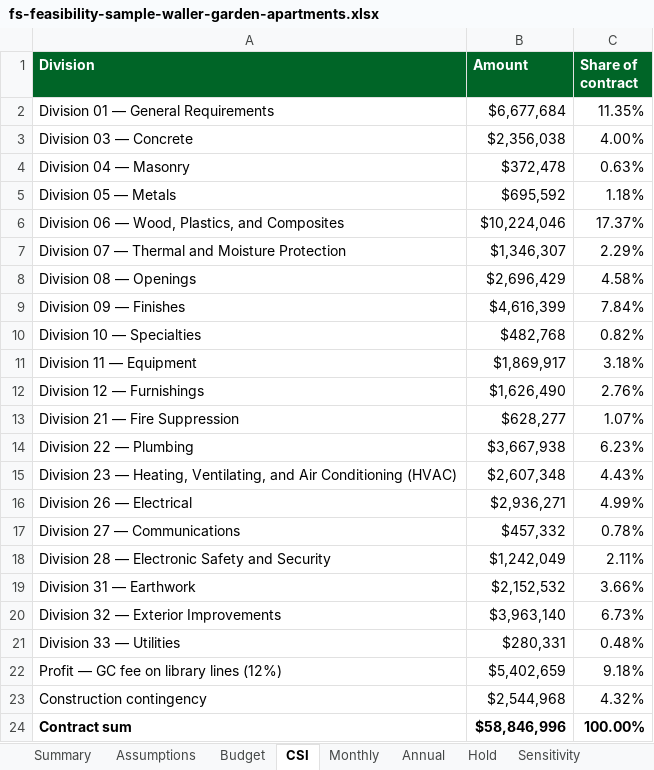
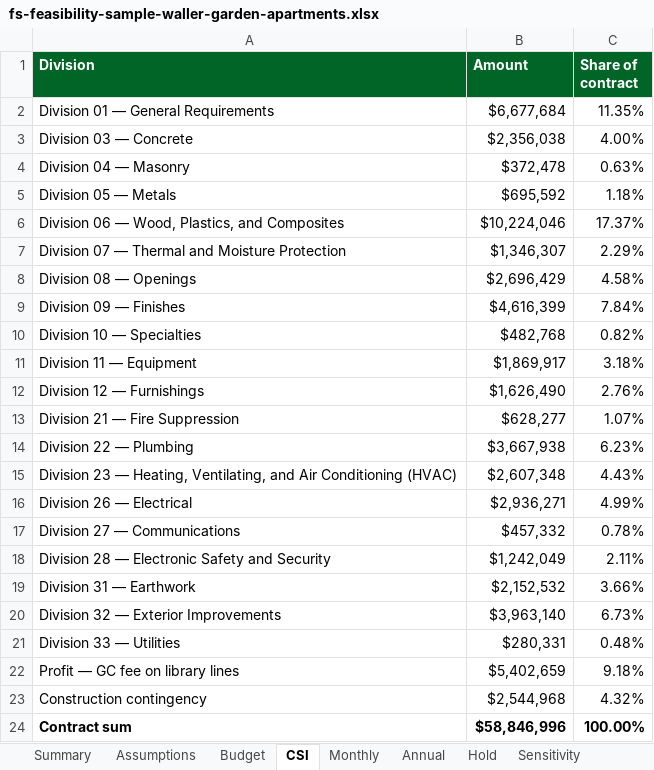
Before and after one commit to Finishes-Solutions/fs-real-estate-intelligence, an Excel workbook: docs/sample-output/fs-feasibility-sample-waller-garden-apartments.xlsx, sheet CSI, drawn as a sheet; values as stored, in another font and other column widths than the file's, no borders; the diff names each change by its address in the sheet, - before the commit and + after, or states it on an @@ line.

```diff
--- a/docs/sample-output/fs-feasibility-sample-waller-garden-apartments.xlsx (sheet CSI)
+++ b/docs/sample-output/fs-feasibility-sample-waller-garden-apartments.xlsx (sheet CSI)
-A22 (Division): Profit — GC fee on library lines (12%)
+A22 (Division): Profit — GC fee on library lines
```
Also changed, not shown: sheet Hold, sheet Sensitivity, sheet Summary, 58 other files.
